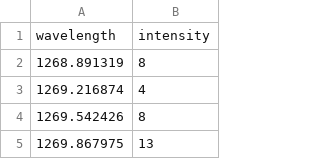
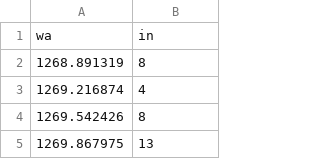
Before and after one commit to Enrico-Brugn/EB_Thesis, a CSV file: 4_Crystalline_properties/csv/s4_pl.csv, drawn as a sheet; only a part is shown; removed rows and columns are numbered as before the commit, all else as after; the diff names each change by its address in the sheet, - before the commit and + after, or states it on an @@ line.

Commit message:
commit

```diff
--- a/4_Crystalline_properties/csv/s4_pl.csv
+++ b/4_Crystalline_properties/csv/s4_pl.csv
-row 1: wavelength | intensity
+row 1: wa | in
```
